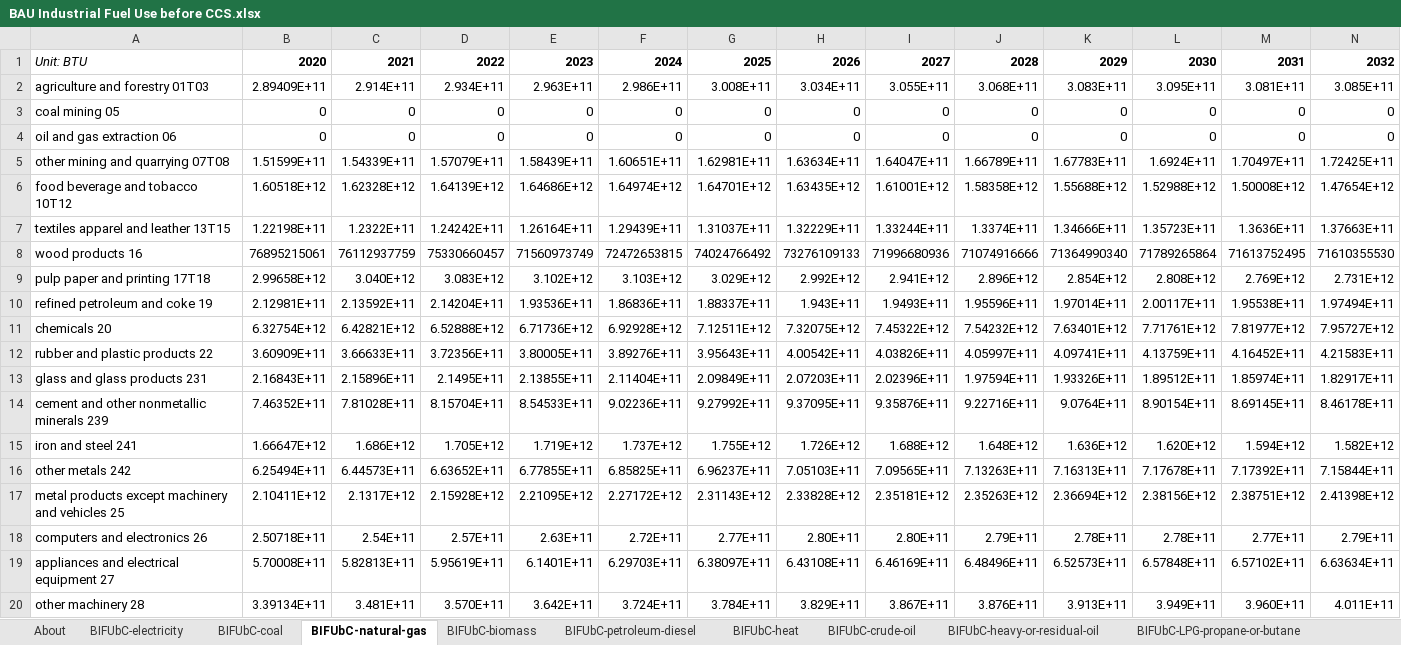
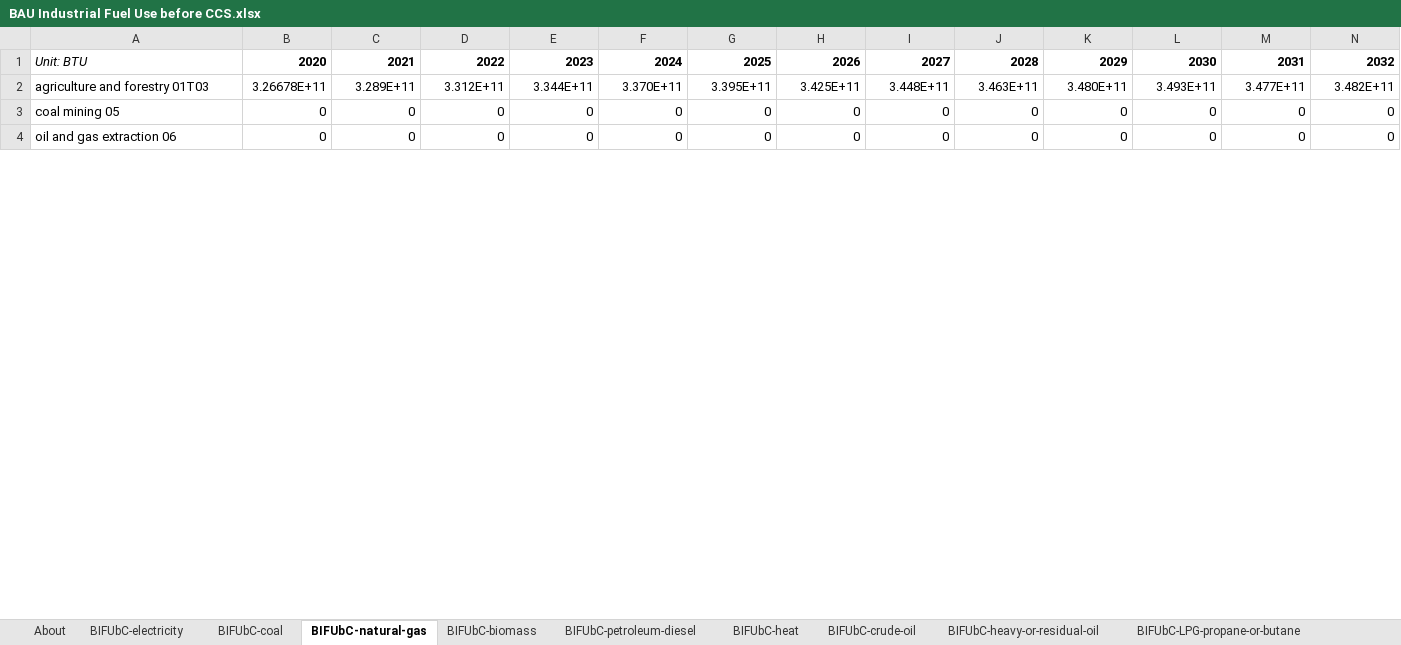
Before and after one commit to EnergyInnovation/eps-connecticut, an Excel workbook: InputData/indst/BIFUbC/BAU Industrial Fuel Use before CCS.xlsx, sheet BIFUbC-natural-gas, drawn as a sheet; only a part is shown; values as stored, in another font and other column widths than the file's, no borders; removed rows and columns are numbered as before the commit, all else as after; rows hold the shown columns only; the diff covers the shown part only; the diff names each change by its address in the sheet, - before the commit and + after, or states it on an @@ line.

```diff
--- a/InputData/indst/BIFUbC/BAU Industrial Fuel Use before CCS.xlsx (sheet BIFUbC-natural-gas)
+++ b/InputData/indst/BIFUbC/BAU Industrial Fuel Use before CCS.xlsx (sheet BIFUbC-natural-gas)
-row 2: agriculture and forestry 01T03 | 2.89409E+11 | 2.914E+11 | 2.934E+11 | 2.963E+11 | 2.986E+11 | 3.008E+11 | 3.034E+11 | 3.055E+11 | 3.068E+11 | 3.083E+11 | 3.095E+11 | 3.081E+11 | 3.085E+11
+row 2: agriculture and forestry 01T03 | 3.26678E+11 | 3.289E+11 | 3.312E+11 | 3.344E+11 | 3.370E+11 | 3.395E+11 | 3.425E+11 | 3.448E+11 | 3.463E+11 | 3.480E+11 | 3.493E+11 | 3.477E+11 | 3.482E+11
-row 5: other mining and quarrying 07T08 | 1.51599E+11 | 1.54339E+11 | 1.57079E+11 | 1.58439E+11 | 1.60651E+11 | 1.62981E+11 | 1.63634E+11 | 1.64047E+11 | 1.66789E+11 | 1.67783E+11 | 1.6924E+11 | 1.70497E+11 | 1.72425E+11
-row 6: food beverage and tobacco 10T12 | 1.60518E+12 | 1.62328E+12 | 1.64139E+12 | 1.64686E+12 | 1.64974E+12 | 1.64701E+12 | 1.63435E+12 | 1.61001E+12 | 1.58358E+12 | 1.55688E+12 | 1.52988E+12 | 1.50008E+12 | 1.47654E+12
-row 7: textiles apparel and leather 13T15 | 1.22198E+11 | 1.2322E+11 | 1.24242E+11 | 1.26164E+11 | 1.29439E+11 | 1.31037E+11 | 1.32229E+11 | 1.33244E+11 | 1.3374E+11 | 1.34666E+11 | 1.35723E+11 | 1.3636E+11 | 1.37663E+11
-row 8: wood products 16 | 76895215061 | 76112937759 | 75330660457 | 71560973749 | 72472653815 | 74024766492 | 73276109133 | 71996680936 | 71074916666 | 71364990340 | 71789265864 | 71613752495 | 71610355530
-row 9: pulp paper and printing 17T18 | 2.99658E+12 | 3.040E+12 | 3.083E+12 | 3.102E+12 | 3.103E+12 | 3.029E+12 | 2.992E+12 | 2.941E+12 | 2.896E+12 | 2.854E+12 | 2.808E+12 | 2.769E+12 | 2.731E+12
-row 10: refined petroleum and coke 19 | 2.12981E+11 | 2.13592E+11 | 2.14204E+11 | 1.93536E+11 | 1.86836E+11 | 1.88337E+11 | 1.943E+11 | 1.9493E+11 | 1.95596E+11 | 1.97014E+11 | 2.00117E+11 | 1.95538E+11 | 1.97494E+11
-row 11: chemicals 20 | 6.32754E+12 | 6.42821E+12 | 6.52888E+12 | 6.71736E+12 | 6.92928E+12 | 7.12511E+12 | 7.32075E+12 | 7.45322E+12 | 7.54232E+12 | 7.63401E+12 | 7.71761E+12 | 7.81977E+12 | 7.95727E+12
-row 12: rubber and plastic products 22 | 3.60909E+11 | 3.66633E+11 | 3.72356E+11 | 3.80005E+11 | 3.89276E+11 | 3.95643E+11 | 4.00542E+11 | 4.03826E+11 | 4.05997E+11 | 4.09741E+11 | 4.13759E+11 | 4.16452E+11 | 4.21583E+11
-row 13: glass and glass products 231 | 2.16843E+11 | 2.15896E+11 | 2.1495E+11 | 2.13855E+11 | 2.11404E+11 | 2.09849E+11 | 2.07203E+11 | 2.02396E+11 | 1.97594E+11 | 1.93326E+11 | 1.89512E+11 | 1.85974E+11 | 1.82917E+11
-row 14: cement and other nonmetallic minerals 239 | 7.46352E+11 | 7.81028E+11 | 8.15704E+11 | 8.54533E+11 | 9.02236E+11 | 9.27992E+11 | 9.37095E+11 | 9.35876E+11 | 9.22716E+11 | 9.0764E+11 | 8.90154E+11 | 8.69145E+11 | 8.46178E+11
-row 15: iron and steel 241 | 1.66647E+12 | 1.686E+12 | 1.705E+12 | 1.719E+12 | 1.737E+12 | 1.755E+12 | 1.726E+12 | 1.688E+12 | 1.648E+12 | 1.636E+12 | 1.620E+12 | 1.594E+12 | 1.582E+12
-row 16: other metals 242 | 6.25494E+11 | 6.44573E+11 | 6.63652E+11 | 6.77855E+11 | 6.85825E+11 | 6.96237E+11 | 7.05103E+11 | 7.09565E+11 | 7.13263E+11 | 7.16313E+11 | 7.17678E+11 | 7.17392E+11 | 7.15844E+11
-row 17: metal products except machinery and vehicles 25 | 2.10411E+12 | 2.1317E+12 | 2.15928E+12 | 2.21095E+12 | 2.27172E+12 | 2.31143E+12 | 2.33828E+12 | 2.35181E+12 | 2.35263E+12 | 2.36694E+12 | 2.38156E+12 | 2.38751E+12 | 2.41398E+12
-row 18: computers and electronics 26 | 2.50718E+11 | 2.54E+11 | 2.57E+11 | 2.63E+11 | 2.72E+11 | 2.77E+11 | 2.80E+11 | 2.80E+11 | 2.79E+11 | 2.78E+11 | 2.78E+11 | 2.77E+11 | 2.79E+11
-row 19: appliances and electrical equipment 27 | 5.70008E+11 | 5.82813E+11 | 5.95619E+11 | 6.1401E+11 | 6.29703E+11 | 6.38097E+11 | 6.43108E+11 | 6.46169E+11 | 6.48496E+11 | 6.52573E+11 | 6.57848E+11 | 6.57102E+11 | 6.63634E+11
-row 20: other machinery 28 | 3.39134E+11 | 3.481E+11 | 3.570E+11 | 3.642E+11 | 3.724E+11 | 3.784E+11 | 3.829E+11 | 3.867E+11 | 3.876E+11 | 3.913E+11 | 3.949E+11 | 3.960E+11 | 4.011E+11
```
Also changed, not shown: 20 added rows and 4 removed rows elsewhere in this sheet, sheet BIFUbC-electricity, sheet BIFUbC-biomass, sheet BIFUbC-petroleum-diesel, 23 other files.
